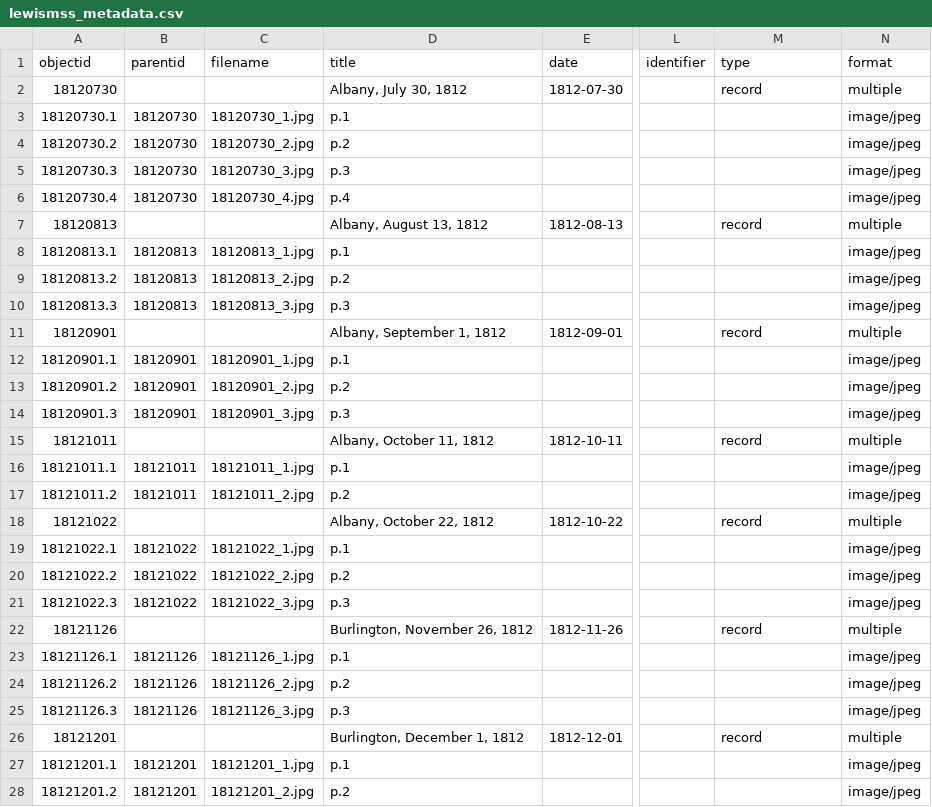
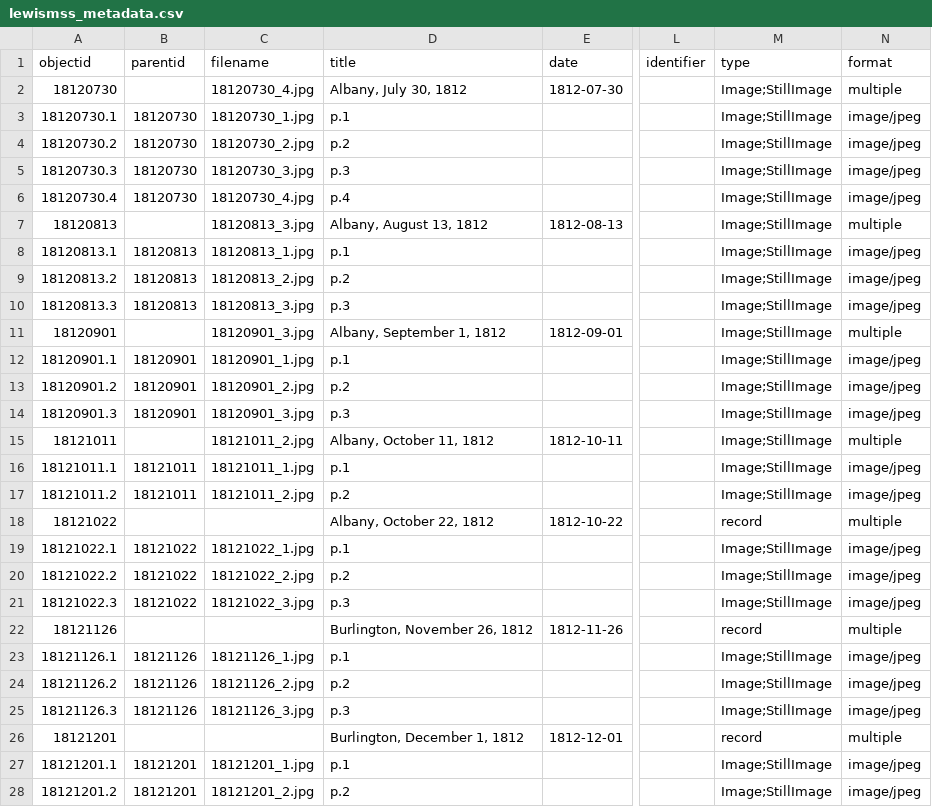
Before and after one commit to henslers/z652lewismss, a CSV file: _data/lewismss_metadata.csv, drawn as a sheet; only a part is shown, gaps mark what is left out; the diff covers the shown part only; the diff names each change by its address in the sheet, - before the commit and + after, or states it on an @@ line.

Commit message:
Update lewismss_metadata.csv

```diff
--- a/_data/lewismss_metadata.csv
+++ b/_data/lewismss_metadata.csv
-C2 (filename): (empty)
+C2 (filename): 18120730_4.jpg
-M2 (type): record
+M2 (type): Image;StillImage
-M3:M6 (type): (empty)
+M3:M6 (type): Image;StillImage
-C7 (filename): (empty)
+C7 (filename): 18120813_3.jpg
-M7 (type): record
+M7 (type): Image;StillImage
-M8:M10 (type): (empty)
+M8:M10 (type): Image;StillImage
-C11 (filename): (empty)
+C11 (filename): 18120901_3.jpg
-M11 (type): record
+M11 (type): Image;StillImage
-M12:M14 (type): (empty)
+M12:M14 (type): Image;StillImage
-C15 (filename): (empty)
+C15 (filename): 18121011_2.jpg
-M15 (type): record
+M15 (type): Image;StillImage
-M16:M17 (type): (empty)
+M16:M17 (type): Image;StillImage
-M19:M21 (type): (empty)
+M19:M21 (type): Image;StillImage
-M23:M25 (type): (empty)
+M23:M25 (type): Image;StillImage
-M27:M28 (type): (empty)
+M27:M28 (type): Image;StillImage
```
Also changed, not shown: 58 edited cells elsewhere in this file.
